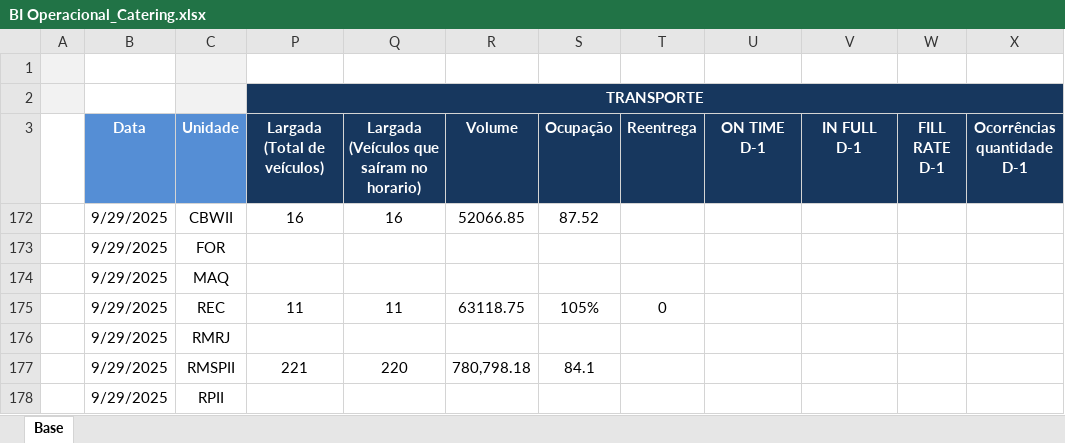
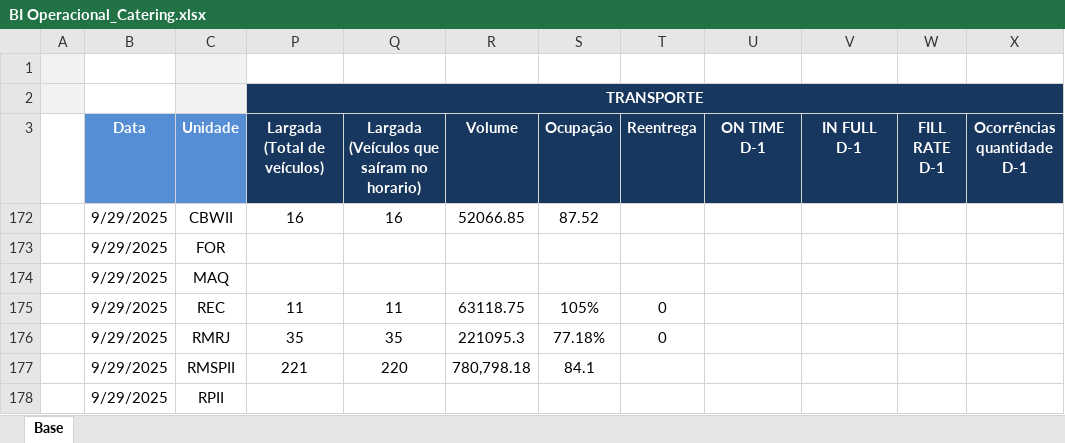
Before and after one commit to superfriokpis/catering, an Excel workbook: data/BI Operacional_Catering.xlsx, sheet Base, drawn as a sheet; only a part is shown; values as stored, in another font and other column widths than the file's, no borders; charts and pictures not drawn; the diff names each change by its address in the sheet, - before the commit and + after, or states it on an @@ line.

Commit message:
Atualização automática da planilha

```diff
--- a/data/BI Operacional_Catering.xlsx (sheet Base)
+++ b/data/BI Operacional_Catering.xlsx (sheet Base)
-P176 (Largada (Total de veículos)): (empty)
+P176 (Largada (Total de veículos)): 35
-Q176: (empty)
+Q176: 35
-R176 (Volume): (empty)
+R176 (Volume): 221095.3
-S176 (Ocupação): (empty)
+S176 (Ocupação): 77.18%
-T176 (Reentrega): (empty)
+T176 (Reentrega): 0
```
Also changed, not shown: hidden cells.
